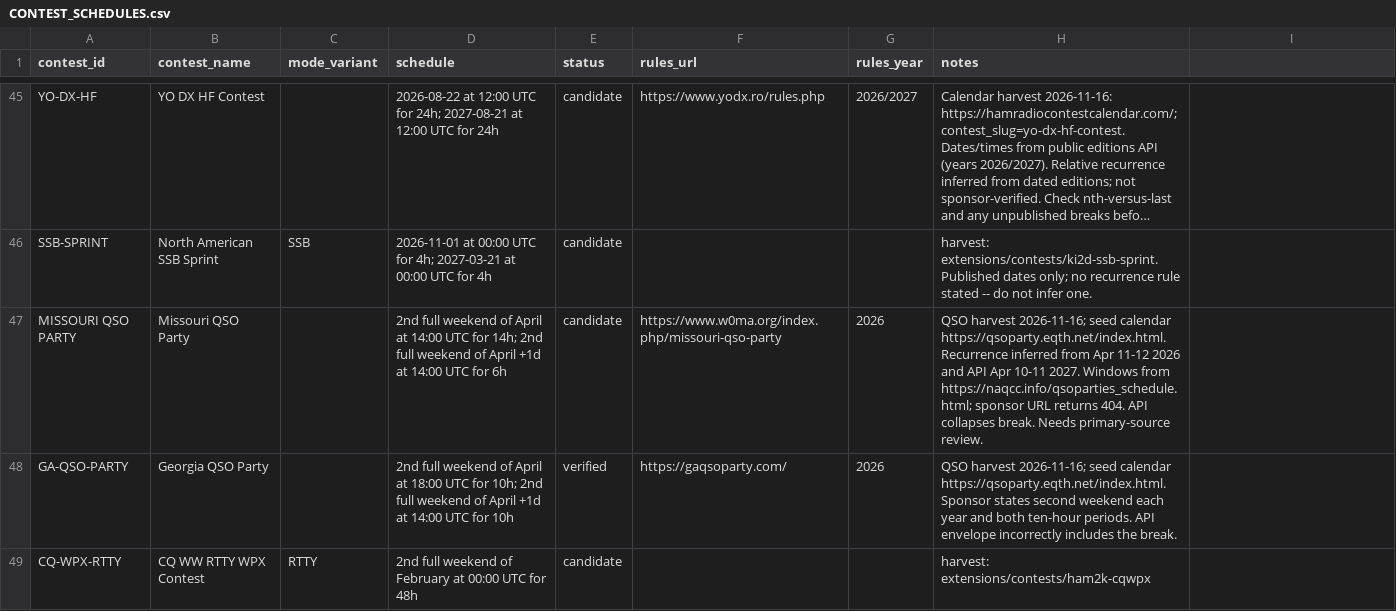
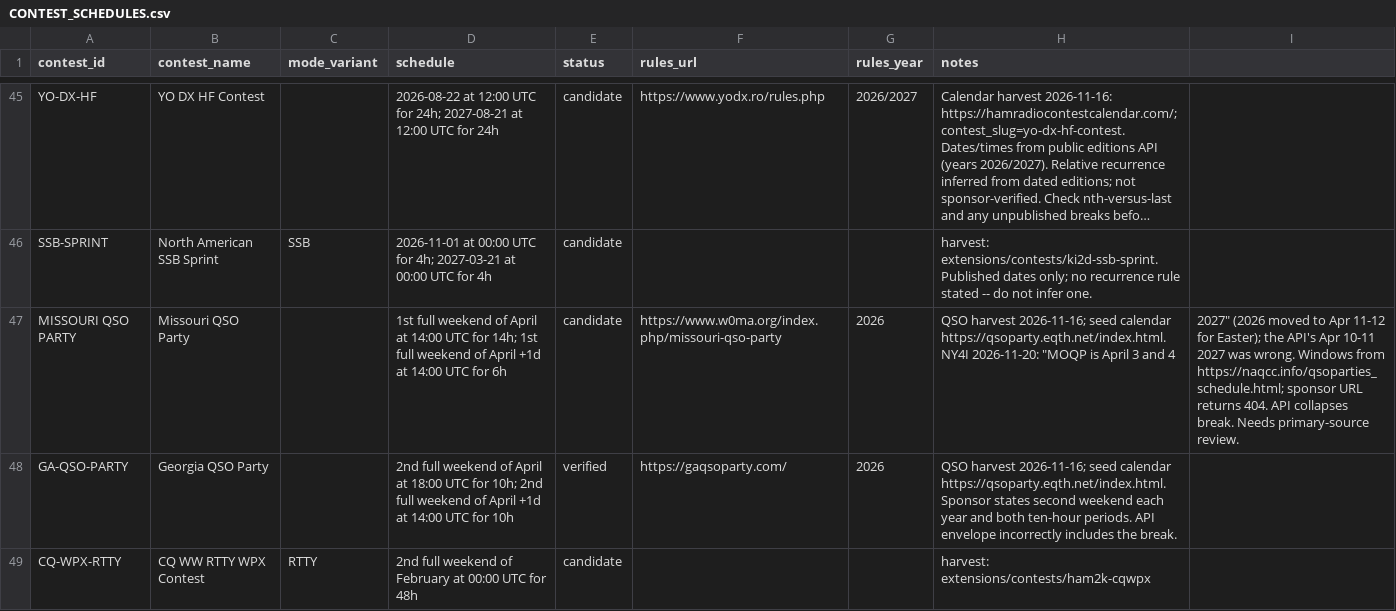
Before and after one commit to TR4W/TR4W-D12, a CSV file: docs/CONTEST_SCHEDULES.csv, drawn as a sheet; only a part is shown, gaps mark what is left out; long unchanged cells end in …; the diff names each change by its address in the sheet, - before the commit and + after, or states it on an @@ line.

```diff
--- a/docs/CONTEST_SCHEDULES.csv
+++ b/docs/CONTEST_SCHEDULES.csv
-D47 (schedule): 2nd full weekend of April at 14:00 UTC for 14h; 2nd full weekend…
+D47 (schedule): 1st full weekend of April at 14:00 UTC for 14h; 1st full weekend…
-H47 (notes): …calendar https://qsoparty.eqth.net/index.html. Recurrence inferred from Apr 11-12 2026 and API Apr 10-11 2027. Windows from https://naqcc.info/qsoparties_schedule.html; sponsor URL returns 404. API collapses break. Needs primary-source review.
+H47 (notes): …calendar https://qsoparty.eqth.net/index.html. NY4I 2026-11-20: "MOQP is April 3 and 4
-I47: (empty)
+I47: 2027" (2026 moved to Apr 11-12 for Easter); the API's Apr 10-11 2027 was wrong. Windows from https://naqcc.info/qsoparties_schedule.html; sponsor URL returns 404. API collapses break. Needs primary-source review.
```
Also changed, not shown: 9 other files.
